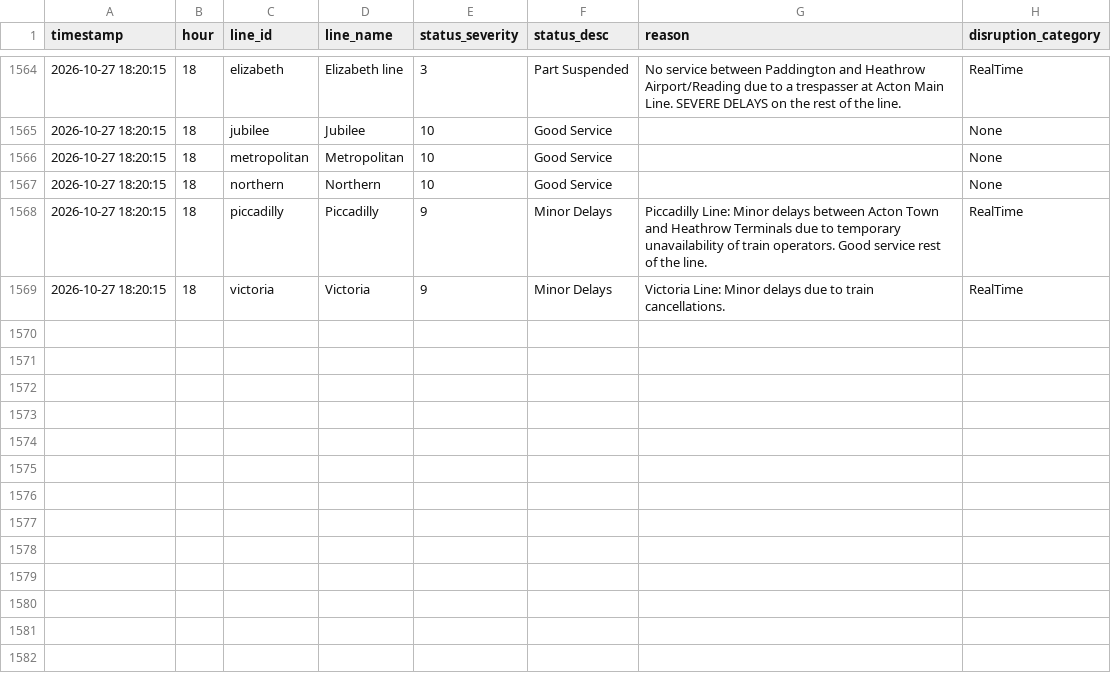
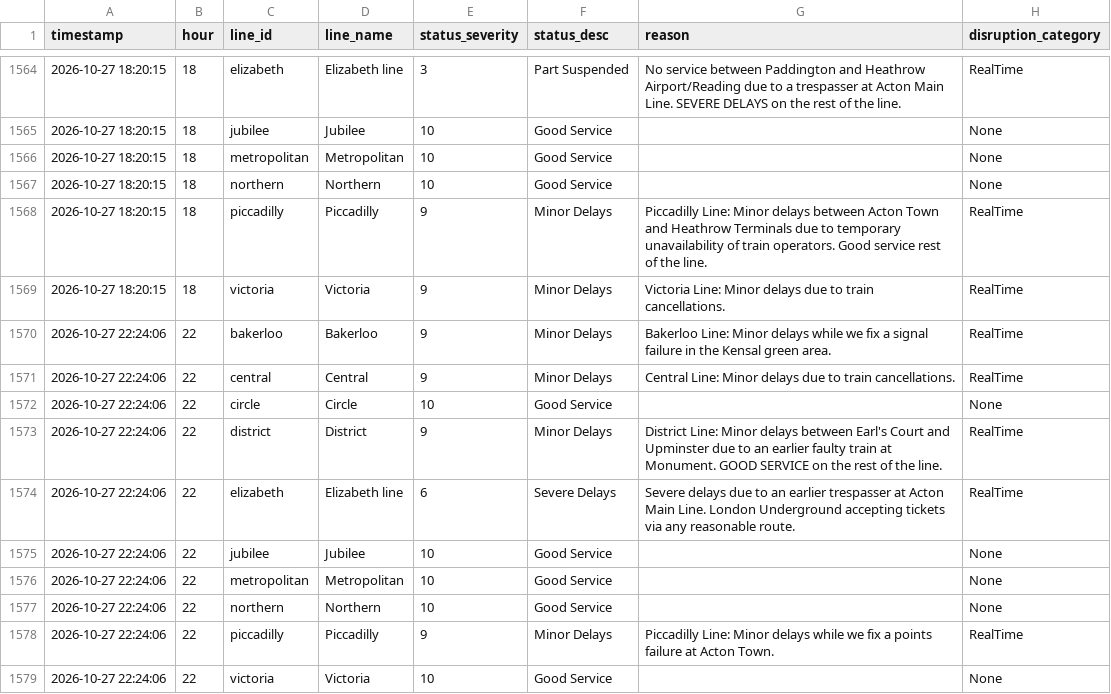
Before and after one commit to AbdulmalikAdam27/tfl-reliability-dashboard, a CSV file: data/line_status.csv, drawn as a sheet; only a part is shown, gaps mark what is left out; the diff names each change by its address in the sheet, - before the commit and + after, or states it on an @@ line.

```diff
--- a/data/line_status.csv
+++ b/data/line_status.csv
+row 1570: 2026-10-27 22:24:06 | 22 | bakerloo | Bakerloo | 9 | Minor Delays | Bakerloo Line: Minor delays while we fix a signal failure in the Kensal green area. | RealTime
+row 1571: 2026-10-27 22:24:06 | 22 | central | Central | 9 | Minor Delays | Central Line: Minor delays due to train cancellations. | RealTime
+row 1572: 2026-10-27 22:24:06 | 22 | circle | Circle | 10 | Good Service |  | None
+row 1573: 2026-10-27 22:24:06 | 22 | district | District | 9 | Minor Delays | District Line: Minor delays between Earl's Court and Upminster due to an earlier faulty train at Monument. GOOD SERVICE on the rest of the line. | RealTime
+row 1574: 2026-10-27 22:24:06 | 22 | elizabeth | Elizabeth line | 6 | Severe Delays | Severe delays due to an earlier trespasser at Acton Main Line. London Underground accepting tickets via any reasonable route. | RealTime
+row 1575: 2026-10-27 22:24:06 | 22 | jubilee | Jubilee | 10 | Good Service |  | None
+row 1576: 2026-10-27 22:24:06 | 22 | metropolitan | Metropolitan | 10 | Good Service |  | None
+row 1577: 2026-10-27 22:24:06 | 22 | northern | Northern | 10 | Good Service |  | None
+row 1578: 2026-10-27 22:24:06 | 22 | piccadilly | Piccadilly | 9 | Minor Delays | Piccadilly Line: Minor delays while we fix a points failure at Acton Town. | RealTime
+row 1579: 2026-10-27 22:24:06 | 22 | victoria | Victoria | 10 | Good Service |  | None
```
Also changed, not shown: data/arrivals_summary.csv, data/reliability_summary.csv.
